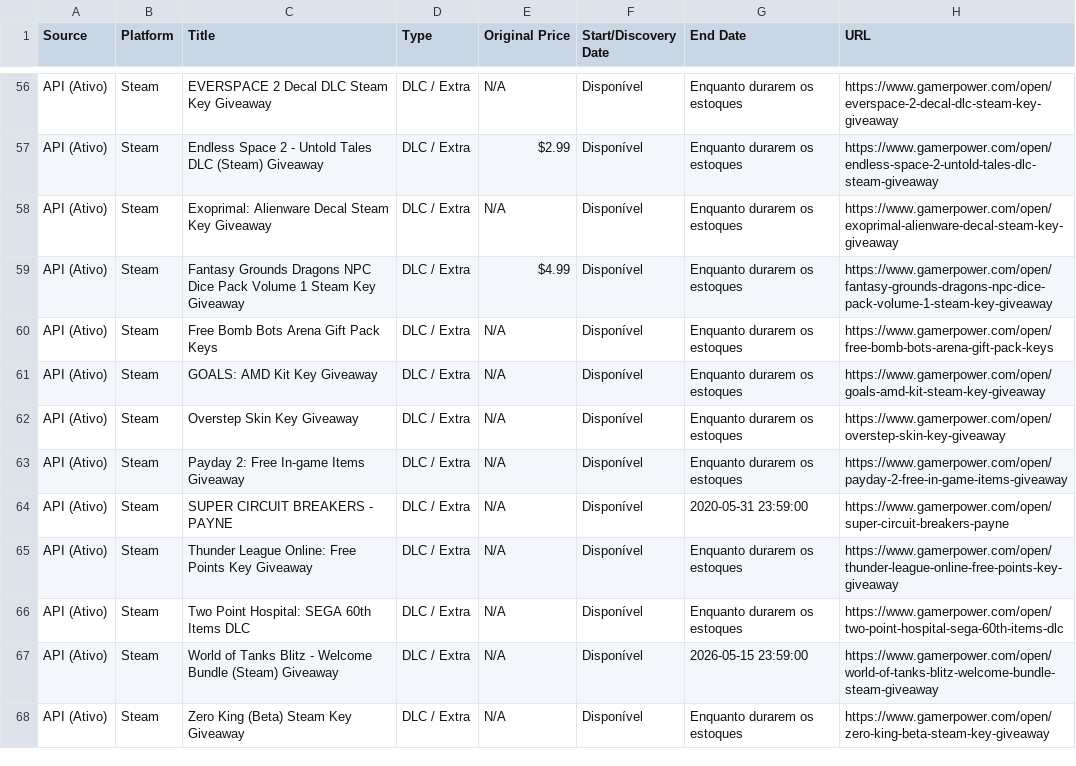
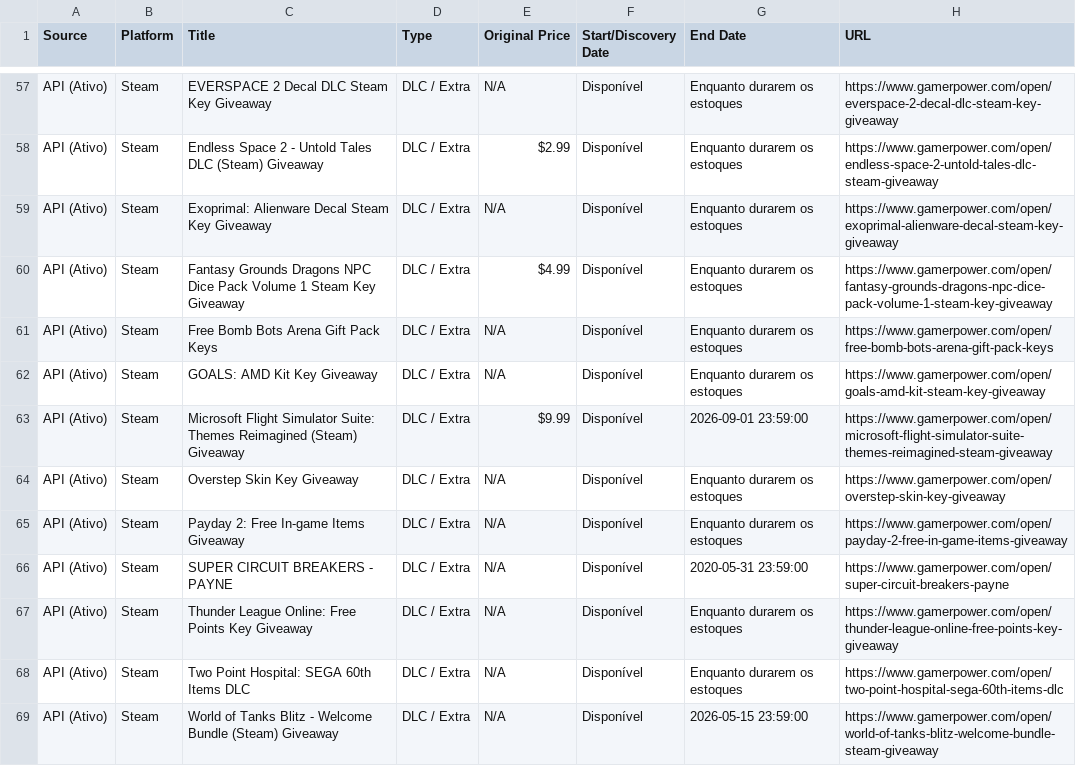
Before and after one commit to yuriluna85/games-for-free, a CSV file: games_data.csv, drawn as a sheet; only a part is shown, gaps mark what is left out; the shorter side is filled out with more unchanged rows; the diff covers the shown part only; the diff names each change by its address in the sheet, - before the commit and + after, or states it on an @@ line.

```diff
--- a/games_data.csv
+++ b/games_data.csv
+row 63: API (Ativo) | Steam | Microsoft Flight Simulator Suite: Themes Reimagined (Steam) Giveaway | DLC / Extra | $9.99 | Disponível | 2026-09-01 23:59:00 | https://www.gamerpower.com/open/microsoft-flight-simulator-suite-themes-reimagined-steam-giveaway
```
Also changed, not shown: 11 added rows and 10 removed rows elsewhere in this file, 4 other files.
